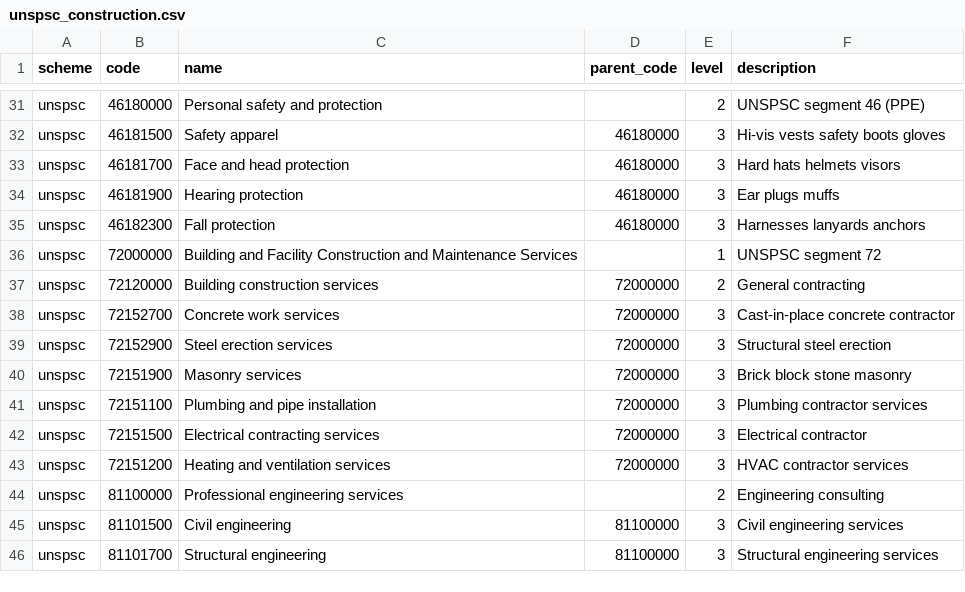
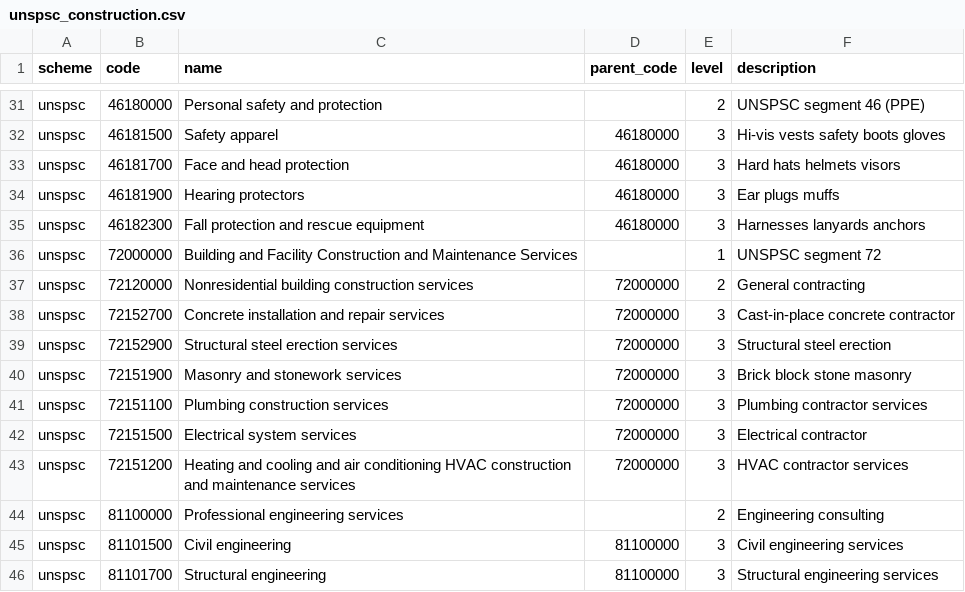
Before and after one commit to Mourdi59/MD_OCERP, a CSV file: backend/app/modules/supplier_catalogs/data/unspsc_construction.csv, drawn as a sheet; only a part is shown, gaps mark what is left out; the diff covers the shown part only.

```diff
--- a/backend/app/modules/supplier_catalogs/data/unspsc_construction.csv
+++ b/backend/app/modules/supplier_catalogs/data/unspsc_construction.csv
@@ -33,12 +33,12 @@ unspsc,46181500,Safety apparel,46180000,3,Hi-vis vests safety boots gloves
 unspsc,46181700,Face and head protection,46180000,3,Hard hats helmets visors
-unspsc,46181900,Hearing protection,46180000,3,Ear plugs muffs
-unspsc,46182300,Fall protection,46180000,3,Harnesses lanyards anchors
+unspsc,46181900,Hearing protectors,46180000,3,Ear plugs muffs
+unspsc,46182300,Fall protection and rescue equipment,46180000,3,Harnesses lanyards anchors
 unspsc,72000000,Building and Facility Construction and Maintenance Services,,1,UNSPSC segment 72
-unspsc,72120000,Building construction services,72000000,2,General contracting
-unspsc,72152700,Concrete work services,72000000,3,Cast-in-place concrete contractor
-unspsc,72152900,Steel erection services,72000000,3,Structural steel erection
-unspsc,72151900,Masonry services,72000000,3,Brick block stone masonry
-unspsc,72151100,Plumbing and pipe installation,72000000,3,Plumbing contractor services
-unspsc,72151500,Electrical contracting services,72000000,3,Electrical contractor
-unspsc,72151200,Heating and ventilation services,72000000,3,HVAC contractor services
+unspsc,72120000,Nonresidential building construction services,72000000,2,General contracting
+unspsc,72152700,Concrete installation and repair services,72000000,3,Cast-in-place concrete contractor
+unspsc,72152900,Structural steel erection services,72000000,3,Structural steel erection
+unspsc,72151900,Masonry and stonework services,72000000,3,Brick block stone masonry
+unspsc,72151100,Plumbing construction services,72000000,3,Plumbing contractor services
+unspsc,72151500,Electrical system services,72000000,3,Electrical contractor
+unspsc,72151200,Heating and cooling and air conditioning HVAC construction and maintenance services,72000000,3,HVAC contractor services
 unspsc,81100000,Professional engineering services,,2,Engineering consulting
```
Also changed, not shown: 11 edited cells elsewhere in this file, 1 other file.
